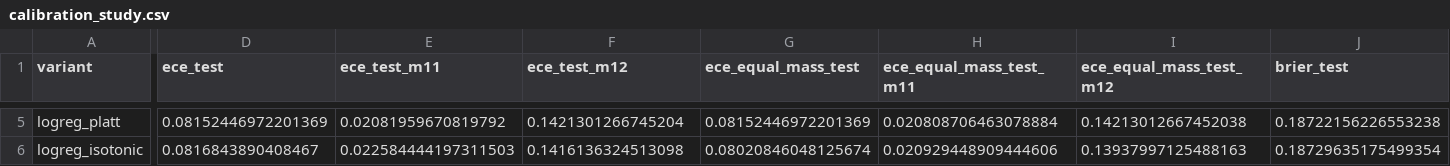
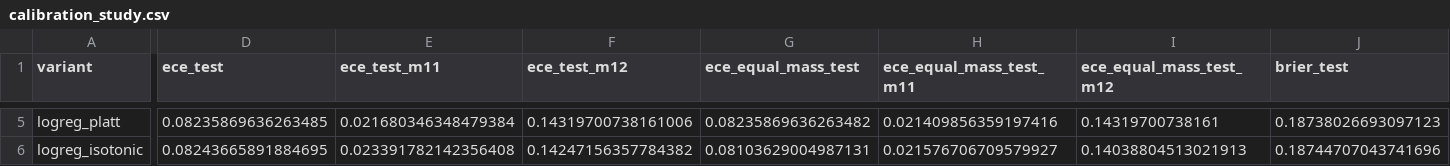
Before and after one commit to nipun1803/AeroCast-AI, a CSV file: results/calibration_study.csv, drawn as a sheet; only a part is shown, gaps mark what is left out; the diff covers the shown part only; the diff names each change by its address in the sheet, - before the commit and + after, or states it on an @@ line.

```diff
--- a/results/calibration_study.csv
+++ b/results/calibration_study.csv
-D5 (ece_test): 0.08152446972201369
+D5 (ece_test): 0.08235869636263485
-E5 (ece_test_m11): 0.02081959670819792
+E5 (ece_test_m11): 0.021680346348479384
-F5 (ece_test_m12): 0.1421301266745204
+F5 (ece_test_m12): 0.14319700738161006
-G5 (ece_equal_mass_test): 0.08152446972201369
+G5 (ece_equal_mass_test): 0.08235869636263482
-H5 (ece_equal_mass_test_m11): 0.020808706463078884
+H5 (ece_equal_mass_test_m11): 0.021409856359197416
-I5 (ece_equal_mass_test_m12): 0.14213012667452038
+I5 (ece_equal_mass_test_m12): 0.14319700738161
-J5 (brier_test): 0.18722156226553238
+J5 (brier_test): 0.18738026693097123
-D6 (ece_test): 0.0816843890408467
+D6 (ece_test): 0.08243665891884695
-E6 (ece_test_m11): 0.022584444197311503
+E6 (ece_test_m11): 0.023391782142356408
-F6 (ece_test_m12): 0.1416136324513098
+F6 (ece_test_m12): 0.14247156357784382
-G6 (ece_equal_mass_test): 0.08020846048125674
+G6 (ece_equal_mass_test): 0.08103629004987131
-H6 (ece_equal_mass_test_m11): 0.020929448909444606
+H6 (ece_equal_mass_test_m11): 0.021576706709579927
-I6 (ece_equal_mass_test_m12): 0.13937997125488163
+I6 (ece_equal_mass_test_m12): 0.14038804513021913
-J6 (brier_test): 0.18729635175499354
+J6 (brier_test): 0.18744707043741696
```
Also changed, not shown: 142 edited cells elsewhere in this file.
